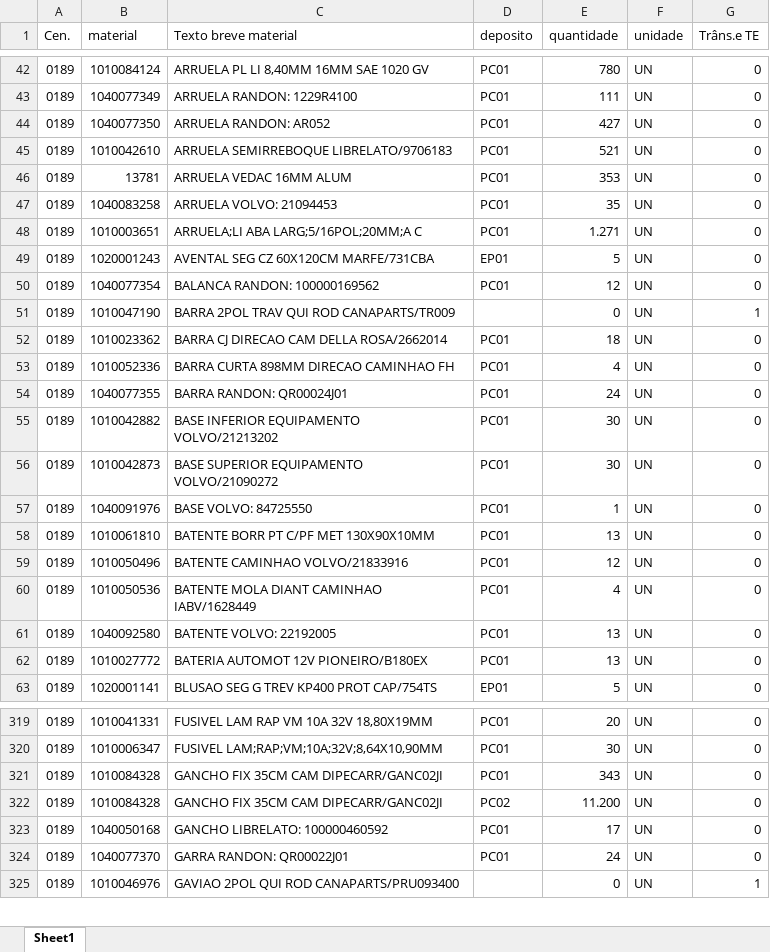
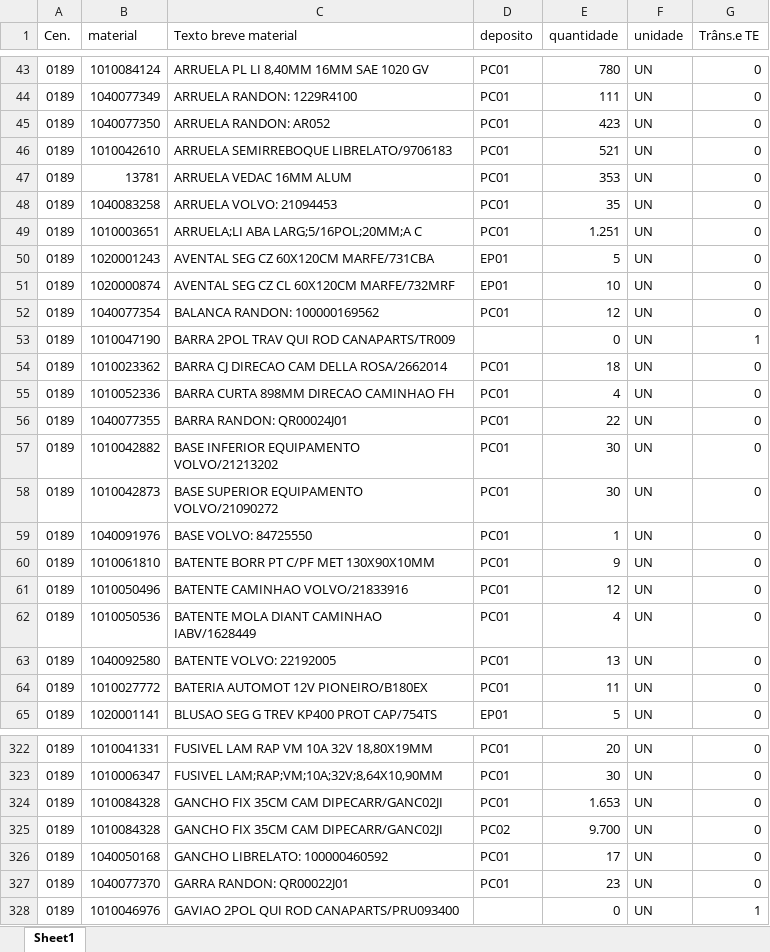
Before and after one commit to hiagogabrielga/catalogoPecasPCM, an Excel workbook: dados-catalago-pcm-interno/relatorio.xlsx, sheet Sheet1, drawn as a sheet; only a part is shown, gaps mark what is left out; values as stored, in another font and other column widths than the file's, no cell formats; addresses are those after the commit; the diff covers the shown part only; the diff names each change by its address in the sheet, - before the commit and + after, or states it on an @@ line.

```diff
--- a/dados-catalago-pcm-interno/relatorio.xlsx (sheet Sheet1)
+++ b/dados-catalago-pcm-interno/relatorio.xlsx (sheet Sheet1)
-E45 (quantidade): 427
+E45 (quantidade): 423
-E49 (quantidade): 1.271
+E49 (quantidade): 1.251
+row 51: 0189 | 1020000874 | AVENTAL SEG CZ CL 60X120CM MARFE/732MRF | EP01 | 10 | UN | 0
-E56 (quantidade): 24
+E56 (quantidade): 22
-E60 (quantidade): 13
+E60 (quantidade): 9
-E64 (quantidade): 13
+E64 (quantidade): 11
-E324 (quantidade): 343
+E324 (quantidade): 1.653
-E325 (quantidade): 11.200
+E325 (quantidade): 9.700
-E327 (quantidade): 24
+E327 (quantidade): 23
```
Also changed, not shown: 4 added rows, 3 removed rows and 96 edited cells elsewhere in this sheet, cell formats, 1 other file.
